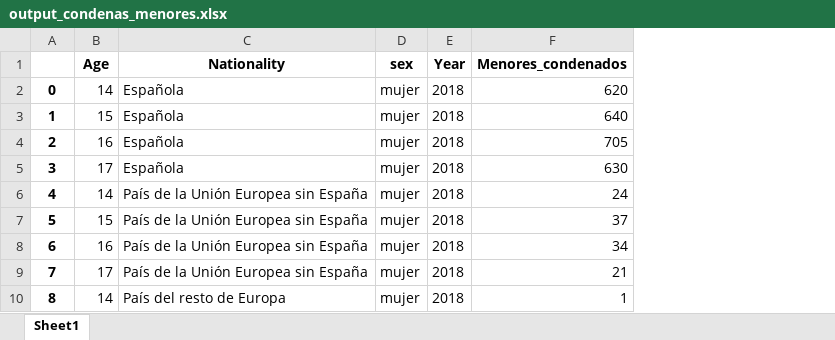
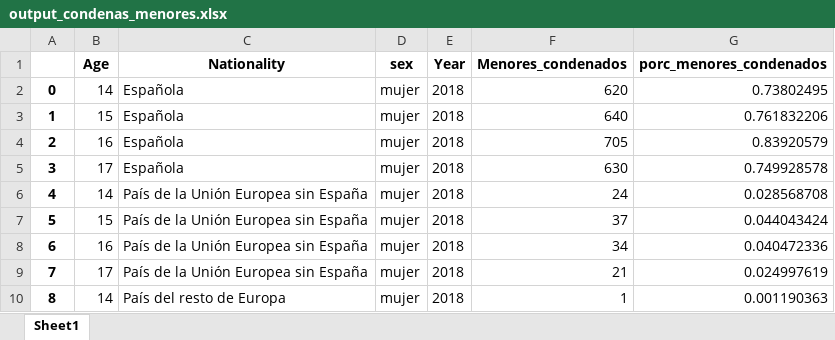
Before and after one commit to pleongi/Periodismo-de-datos, an Excel workbook: generated_output/output_condenas_menores.xlsx, sheet Sheet1, drawn as a sheet; only a part is shown; values as stored, in another font and other column widths than the file's, no borders; the diff names each change by its address in the sheet, - before the commit and + after, or states it on an @@ line.

```diff
--- a/generated_output/output_condenas_menores.xlsx (sheet Sheet1)
+++ b/generated_output/output_condenas_menores.xlsx (sheet Sheet1)
+column G (porc_menores_condenados), rows 2-10: 0.73802495 | 0.761832206 | 0.83920579 | 0.749928578 | 0.028568708 | 0.044043424 | 0.040472336 | 0.024997619 | 0.001190363
```
Also changed, not shown: generated_output/output_poblacion.xlsx, 4 other files.
